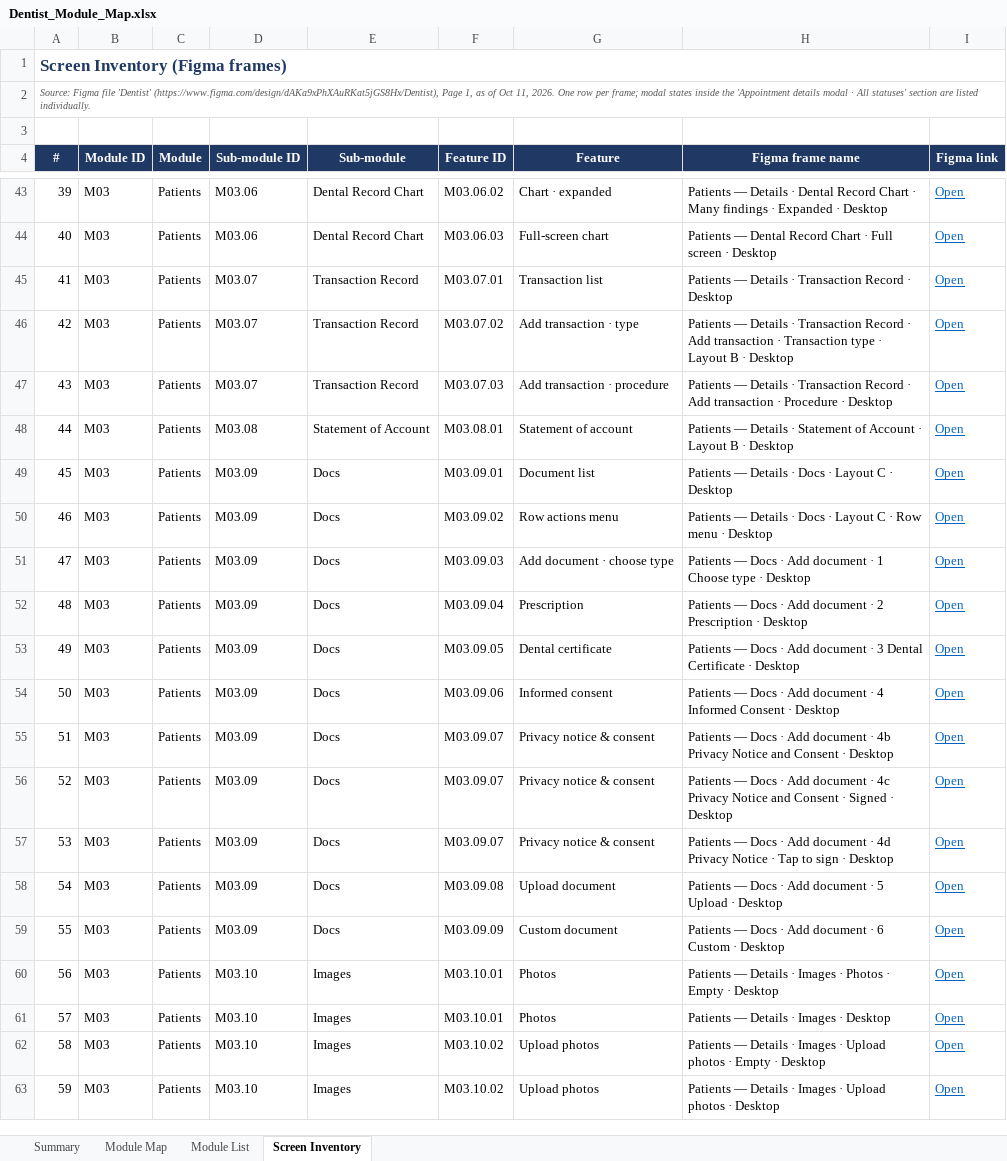
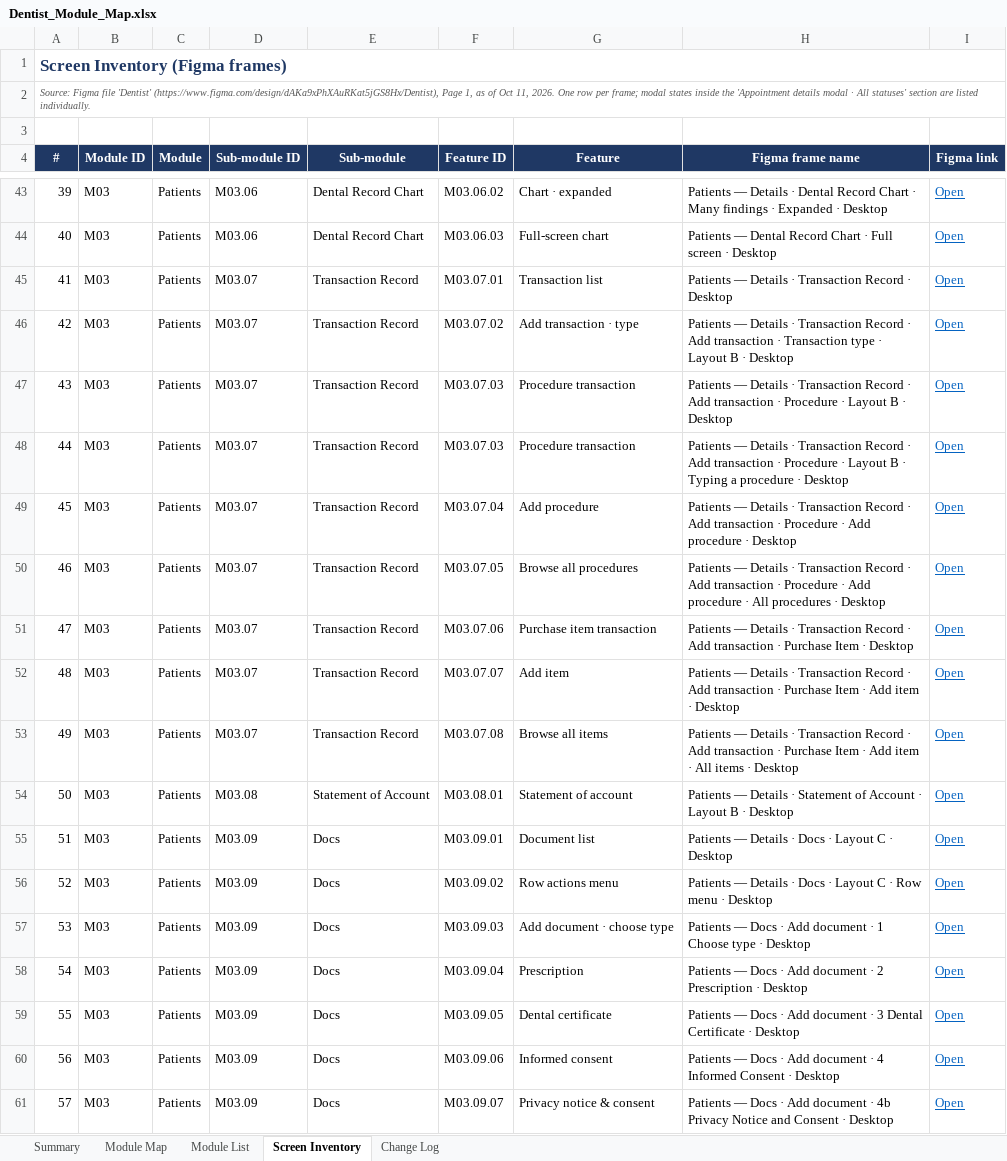
Before and after one commit to Chowpol/CCode, an Excel workbook: Dentist_Module_Map.xlsx, sheet Screen Inventory, drawn as a sheet; only a part is shown, gaps mark what is left out; the shorter side is filled out with more unchanged rows; values as stored, in another font and other column widths than the file's, no borders; charts and pictures not drawn; addresses are those after the commit; the diff names each change by its address in the sheet, - before the commit and + after, or states it on an @@ line.

```diff
--- a/Dentist_Module_Map.xlsx (sheet Screen Inventory)
+++ b/Dentist_Module_Map.xlsx (sheet Screen Inventory)
+sheet tab: Change Log
-G47 (Feature): Add transaction · procedure
+G47 (Feature): Procedure transaction
-H47 (Figma frame name): …Procedure · Desktop
+H47 (Figma frame name): …Procedure · Layout B · Desktop
+row 48: 44 | M03 | Patients | M03.07 | Transaction Record | M03.07.03 | Procedure transaction | Patients — Details · Transaction Record · Add transaction · Procedure · Layout B · Typing a procedure · Desktop | Open
+row 49: 45 | M03 | Patients | M03.07 | Transaction Record | M03.07.04 | Add procedure | Patients — Details · Transaction Record · Add transaction · Procedure · Add procedure · Desktop | Open
+row 50: 46 | M03 | Patients | M03.07 | Transaction Record | M03.07.05 | Browse all procedures | Patients — Details · Transaction Record · Add transaction · Procedure · Add procedure · All procedures · Desktop | Open
+row 51: 47 | M03 | Patients | M03.07 | Transaction Record | M03.07.06 | Purchase item transaction | Patients — Details · Transaction Record · Add transaction · Purchase Item · Desktop | Open
+row 52: 48 | M03 | Patients | M03.07 | Transaction Record | M03.07.07 | Add item | Patients — Details · Transaction Record · Add transaction · Purchase Item · Add item · Desktop | Open
+row 53: 49 | M03 | Patients | M03.07 | Transaction Record | M03.07.08 | Browse all items | Patients — Details · Transaction Record · Add transaction · Purchase Item · Add item · All items · Desktop | Open
@@ column A (#) renumbered from row 54 down @@
```
Also changed, not shown: sheet Module List, sheet Module Map, sheet Summary, formulas that keep their value.
